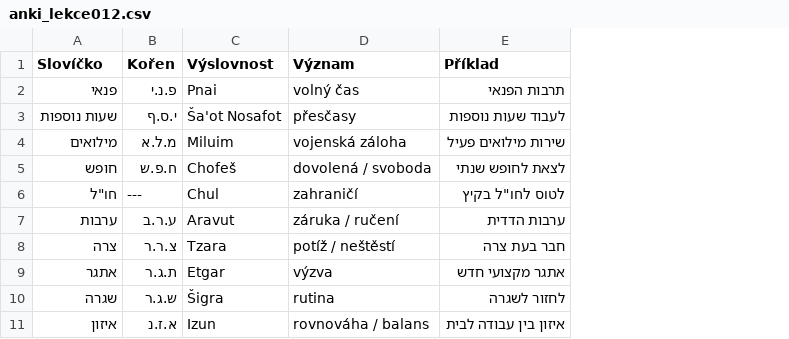
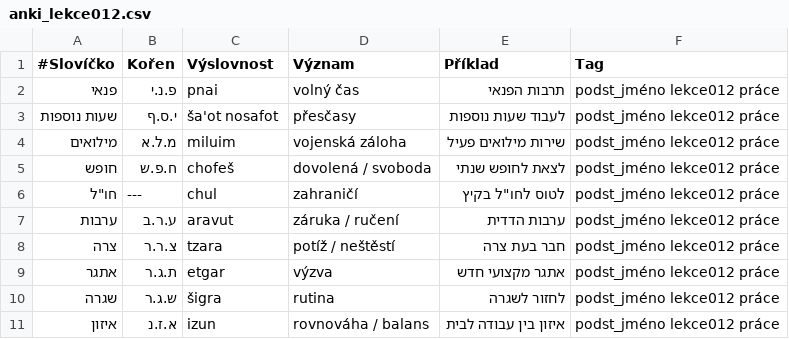
Before and after one commit to kamilnovo/textbook-ivrit, a CSV file: anki_lekce012.csv, drawn as a sheet; the diff names each change by its address in the sheet, - before the commit and + after, or states it on an @@ line.

```diff
--- a/anki_lekce012.csv
+++ b/anki_lekce012.csv
+column F (Tag), rows 2-11: all podst_jméno lekce012 práce
-A1: Slovíčko
+A1: #Slovíčko
-C2 (Výslovnost): Pnai
+C2 (Výslovnost): pnai
-C3 (Výslovnost): Ša'ot Nosafot
+C3 (Výslovnost): ša'ot nosafot
-C4 (Výslovnost): Miluim
+C4 (Výslovnost): miluim
-C5 (Výslovnost): Chofeš
+C5 (Výslovnost): chofeš
-C6 (Výslovnost): Chul
+C6 (Výslovnost): chul
-C7 (Výslovnost): Aravut
+C7 (Výslovnost): aravut
-C8 (Výslovnost): Tzara
+C8 (Výslovnost): tzara
-C9 (Výslovnost): Etgar
+C9 (Výslovnost): etgar
-C10 (Výslovnost): Šigra
+C10 (Výslovnost): šigra
-C11 (Výslovnost): Izun
+C11 (Výslovnost): izun
```
Also changed, not shown: anki_lekce011.csv, anki_lekce013.csv.
